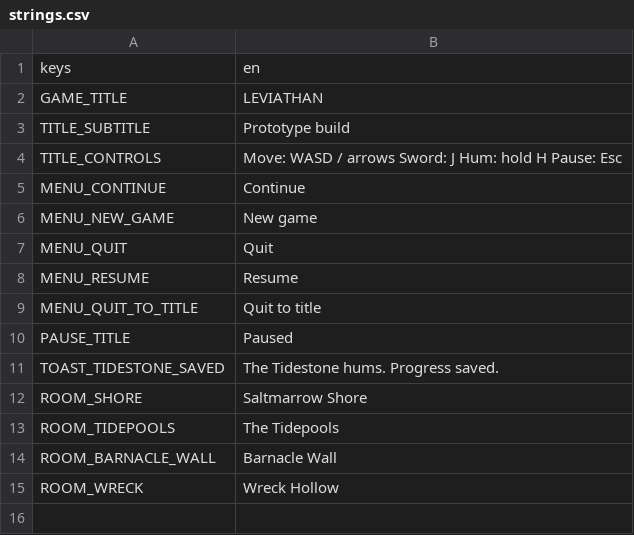
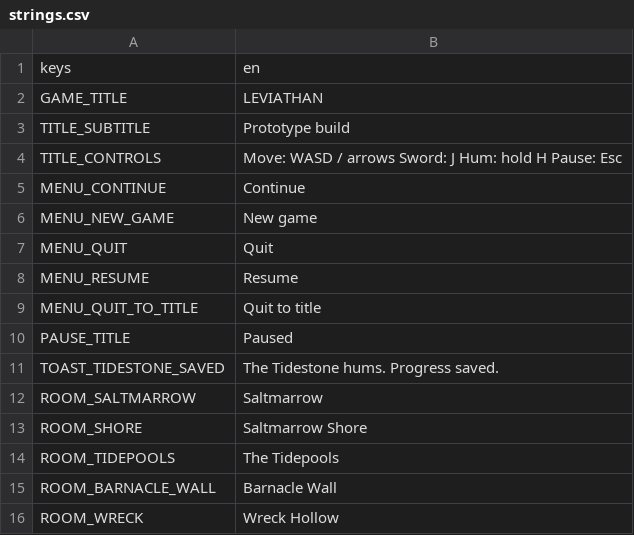
Before and after one commit to ashciraulo/Leviathan, a CSV file: locale/strings.csv, drawn as a sheet.

```diff
--- a/locale/strings.csv
+++ b/locale/strings.csv
@@ -11,2 +11,3 @@ PAUSE_TITLE,Paused
 TOAST_TIDESTONE_SAVED,The Tidestone hums. Progress saved.
+ROOM_SALTMARROW,Saltmarrow
 ROOM_SHORE,Saltmarrow Shore
```
Also changed, not shown: 13 other files.
